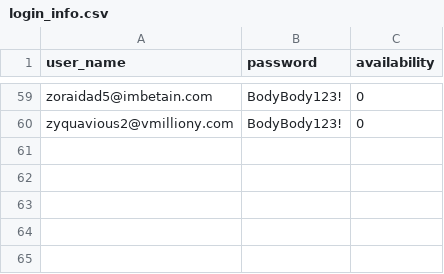
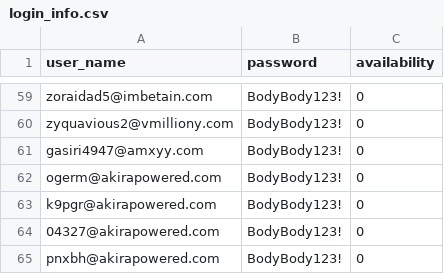
Before and after one commit to jdiazaco/IWH_code, a CSV file: 2_patent_tm_scraping/0_helper_functions/login_info.csv, drawn as a sheet; only a part is shown, gaps mark what is left out.

```diff
--- a/2_patent_tm_scraping/0_helper_functions/login_info.csv
+++ b/2_patent_tm_scraping/0_helper_functions/login_info.csv
@@ -60 +60,6 @@ zoraidad5@imbetain.com,BodyBody123!,0
 zyquavious2@vmilliony.com,BodyBody123!,0
+gasiri4947@amxyy.com,BodyBody123!,0
+ogerm@akirapowered.com,BodyBody123!,0
+k9pgr@akirapowered.com,BodyBody123!,0
+04327@akirapowered.com,BodyBody123!,0
+pnxbh@akirapowered.com,BodyBody123!,0
```
Also changed, not shown: 3 other files.
